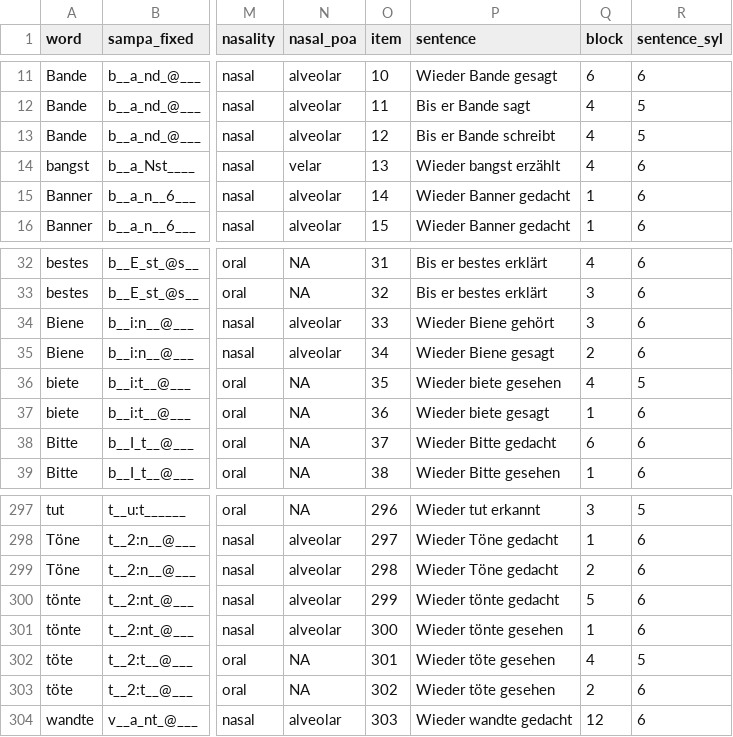
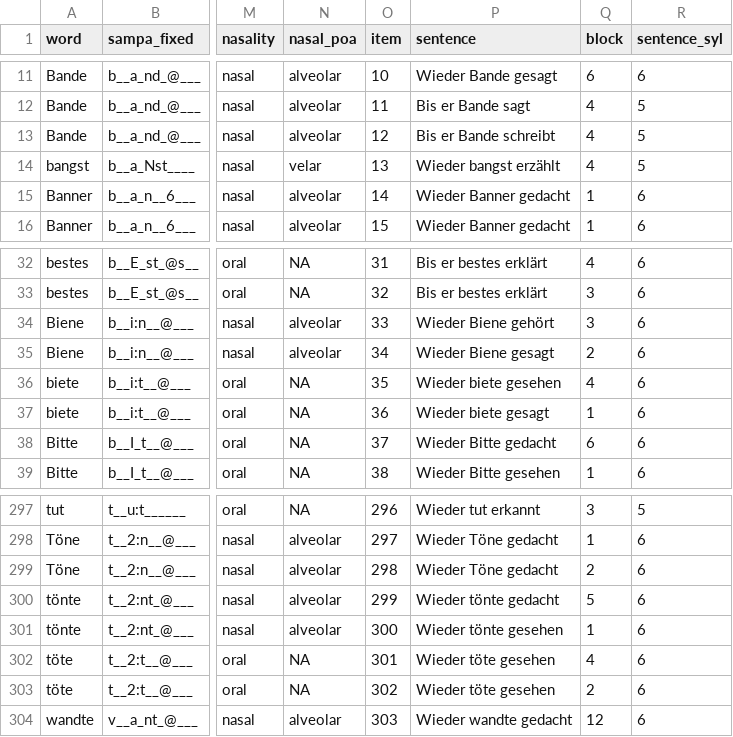
Before and after one commit to ChristopherCarignan/journal-articles, a CSV file: rtMRI-velum/de-stimuli.csv, drawn as a sheet; only a part is shown, gaps mark what is left out; the diff names each change by its address in the sheet, - before the commit and + after, or states it on an @@ line.

Commit message:
Fix wrong coding

```diff
--- a/rtMRI-velum/de-stimuli.csv
+++ b/rtMRI-velum/de-stimuli.csv
-R14 (sentence_syl): 6
+R14 (sentence_syl): 5
-R36 (sentence_syl): 5
+R36 (sentence_syl): 6
-R302 (sentence_syl): 5
+R302 (sentence_syl): 6
```
